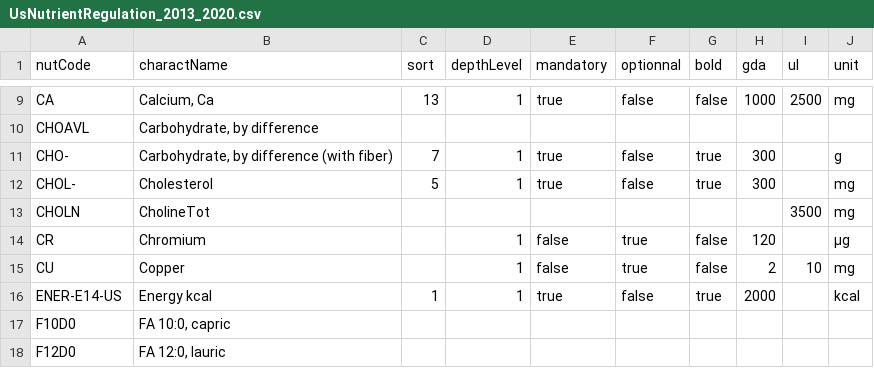
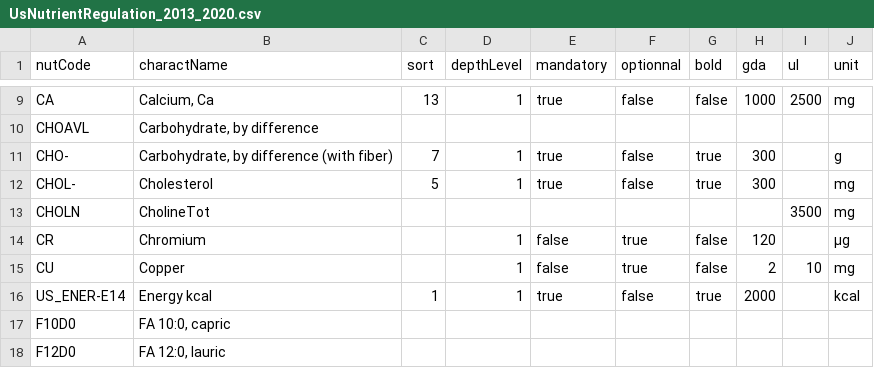
Before and after one commit to becpg/becpg-community, a CSV file: becpg-plm/becpg-plm-core/src/main/resources/beCPG/databases/nuts/UsNutrientRegulation_2013_2020.csv, drawn as a sheet; only a part is shown, gaps mark what is left out.

```diff
--- a/becpg-plm/becpg-plm-core/src/main/resources/beCPG/databases/nuts/UsNutrientRegulation_2013_2020.csv
+++ b/becpg-plm/becpg-plm-core/src/main/resources/beCPG/databases/nuts/UsNutrientRegulation_2013_2020.csv
@@ -15,3 +15,3 @@ CR;Chromium;;1;false;true;false;120;;µg
 CU;Copper;;1;false;true;false;2;10;mg
-ENER-E14-US;Energy kcal;1;1;true;false;true;2000;;kcal
+US_ENER-E14;Energy kcal;1;1;true;false;true;2000;;kcal
 F10D0;FA 10:0, capric;;;;;;;;
```
Also changed, not shown: becpg-plm/becpg-plm-core/src/main/resources/beCPG/databases/nuts/CanadianNutrientRegulation_2013_2022.csv, becpg-plm/becpg-plm-core/src/main/resources/beCPG/databases/nuts/CanadianNutrientRegulation_2017.csv, 2 other files.
